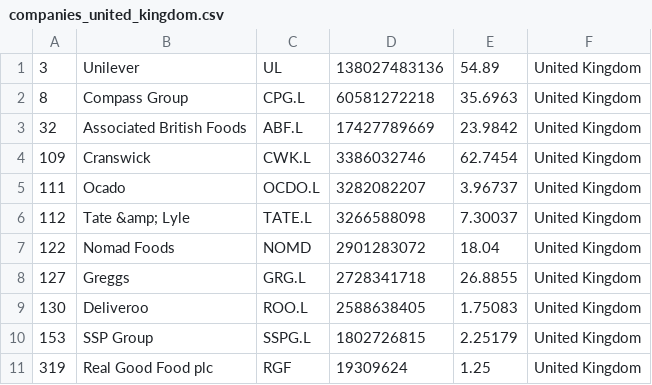
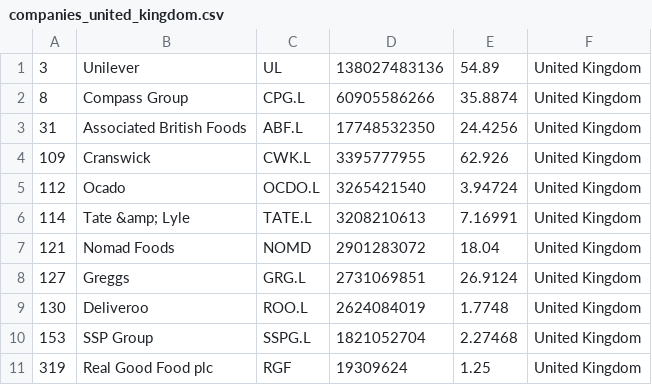
Before and after one commit to andaribu/merida-june-6-2024, a CSV file: companies_united_kingdom.csv, drawn as a sheet.

```diff
--- a/companies_united_kingdom.csv
+++ b/companies_united_kingdom.csv
@@ -1,11 +1,11 @@
 "3","Unilever","UL","138027483136","54.89","United Kingdom"
-"8","Compass Group","CPG.L","60581272218","35.6963","United Kingdom"
-"32","Associated British Foods","ABF.L","17427789669","23.9842","United Kingdom"
-"109","Cranswick","CWK.L","3386032746","62.7454","United Kingdom"
-"111","Ocado","OCDO.L","3282082207","3.96737","United Kingdom"
-"112","Tate &amp; Lyle","TATE.L","3266588098","7.30037","United Kingdom"
-"122","Nomad Foods","NOMD","2901283072","18.04","United Kingdom"
-"127","Greggs","GRG.L","2728341718","26.8855","United Kingdom"
-"130","Deliveroo","ROO.L","2588638405","1.75083","United Kingdom"
-"153","SSP Group","SSPG.L","1802726815","2.25179","United Kingdom"
+"8","Compass Group","CPG.L","60905586266","35.8874","United Kingdom"
+"31","Associated British Foods","ABF.L","17748532350","24.4256","United Kingdom"
+"109","Cranswick","CWK.L","3395777955","62.926","United Kingdom"
+"112","Ocado","OCDO.L","3265421540","3.94724","United Kingdom"
+"114","Tate &amp; Lyle","TATE.L","3208210613","7.16991","United Kingdom"
+"121","Nomad Foods","NOMD","2901283072","18.04","United Kingdom"
+"127","Greggs","GRG.L","2731069851","26.9124","United Kingdom"
+"130","Deliveroo","ROO.L","2624084019","1.7748","United Kingdom"
+"153","SSP Group","SSPG.L","1821052704","2.27468","United Kingdom"
 "319","Real Good Food plc","RGF","19309624","1.25","United Kingdom"
```
Also changed, not shown: companies_france.csv, companies_germany.csv, 1 other file.
